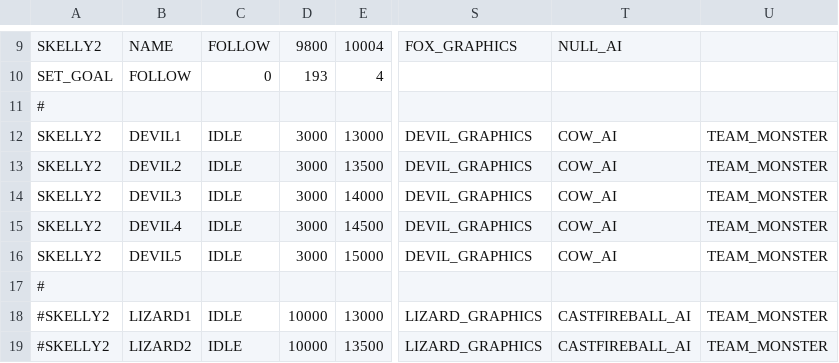
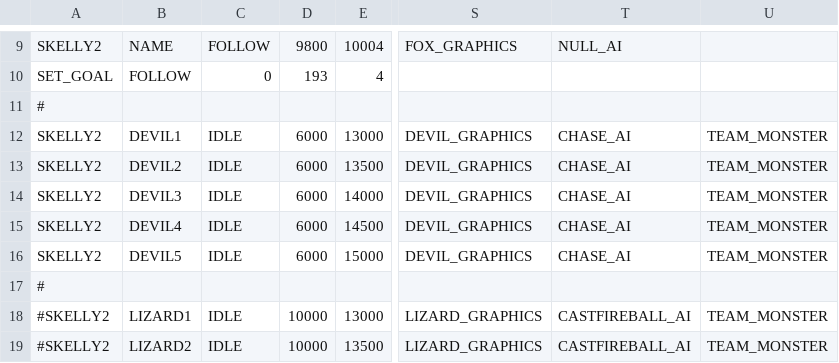
Before and after one commit to BostonBrooks/Spaghetti_Graveyard_Zero_2026, a CSV file: games/game0/maps/systems_test/entity_spawner/spawner.csv, drawn as a sheet; only a part is shown, gaps mark what is left out; the diff names each change by its address in the sheet, - before the commit and + after, or states it on an @@ line.

```diff
--- a/games/game0/maps/systems_test/entity_spawner/spawner.csv
+++ b/games/game0/maps/systems_test/entity_spawner/spawner.csv
-D12:D16: 3000
+D12:D16: 6000
-T12:T16: COW_AI
+T12:T16: CHASE_AI
```
Also changed, not shown: 2 other files.
